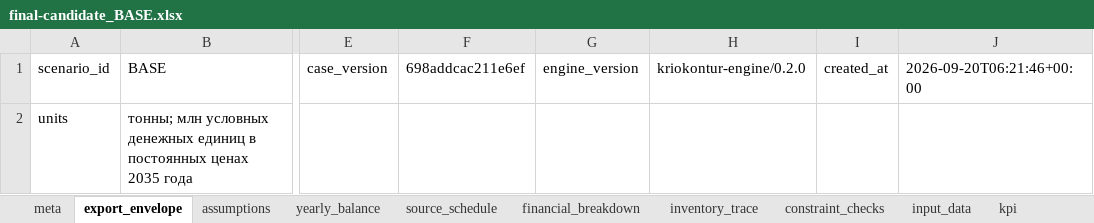
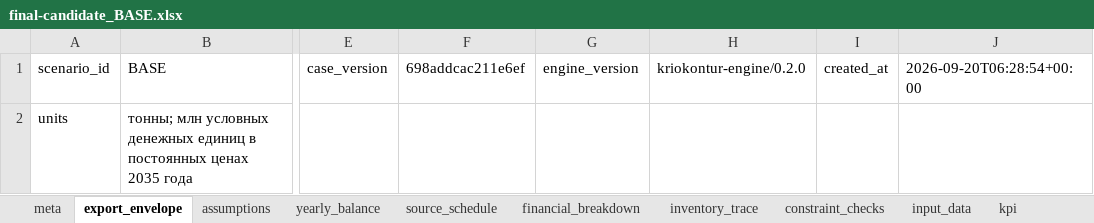
Before and after one commit to 123danyaaa-boop/kriokontur, an Excel workbook: results/protocols/final-candidate_BASE.xlsx, sheet export_envelope, drawn as a sheet; only a part is shown, gaps mark what is left out; values as stored, in another font and other column widths than the file's, no borders; the diff names each change by its address in the sheet, - before the commit and + after, or states it on an @@ line.

```diff
--- a/results/protocols/final-candidate_BASE.xlsx (sheet export_envelope)
+++ b/results/protocols/final-candidate_BASE.xlsx (sheet export_envelope)
-J1: 2026-09-20T06:21:46+00:00
+J1: 2026-09-20T06:28:54+00:00
```
Also changed, not shown: sheet meta, results/protocols/final-candidate_MANDATORY_STRESS.xlsx, 18 other files.
